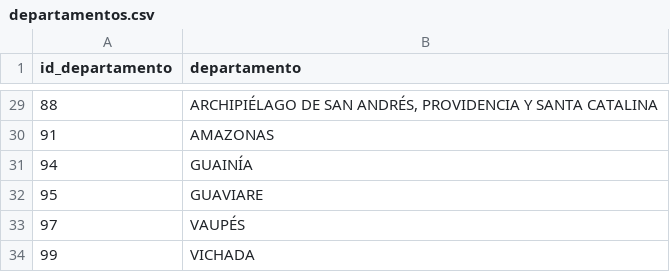
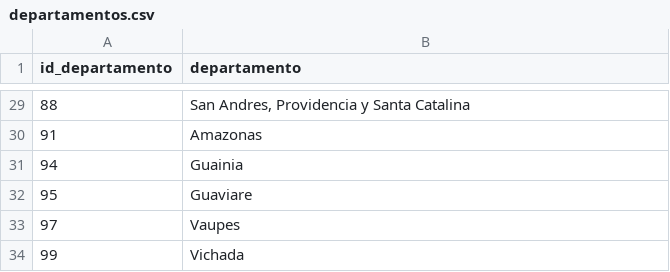
Before and after one commit to CristhianCanar/ensayo_tecnizona_backend, a CSV file: database/seeders/csvs/departamentos.csv, drawn as a sheet; only a part is shown, gaps mark what is left out; the diff covers the shown part only.

```diff
--- a/database/seeders/csvs/departamentos.csv
+++ b/database/seeders/csvs/departamentos.csv
@@ -29,6 +29,6 @@
-88;ARCHIPIÉLAGO DE SAN ANDRÉS, PROVIDENCIA Y SANTA CATALINA
-91;AMAZONAS
-94;GUAINÍA
-95;GUAVIARE
-97;VAUPÉS
-99;VICHADA
+88;San Andres, Providencia y Santa Catalina
+91;Amazonas
+94;Guainia
+95;Guaviare
+97;Vaupes
+99;Vichada
```
Also changed, not shown: 2 added rows, 2 removed rows and 25 edited cells elsewhere in this file, database/seeders/csvs/municipios.csv, 8 other files.
